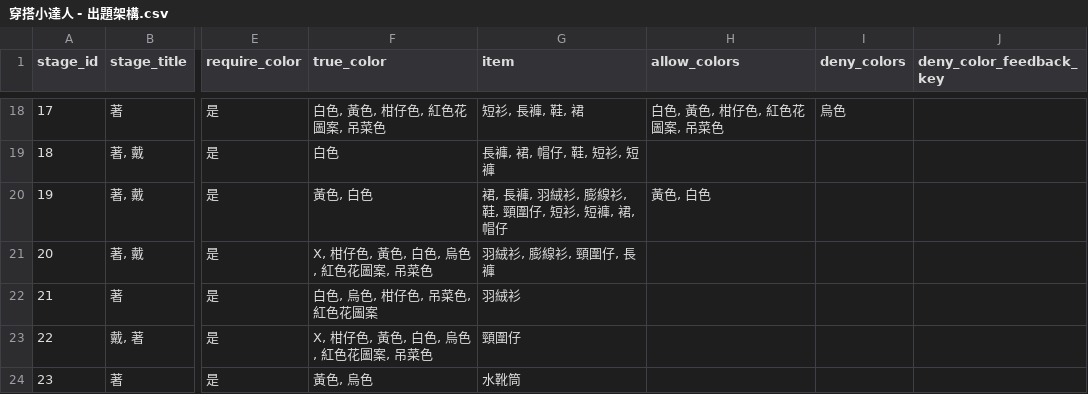
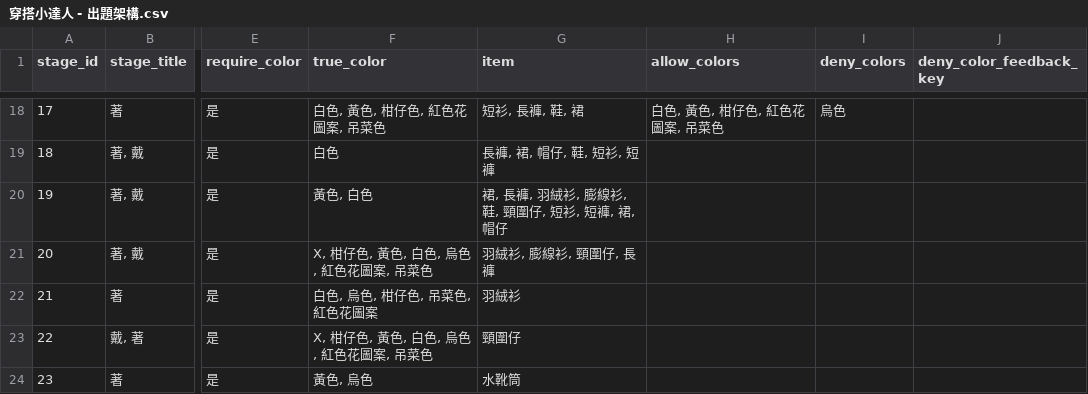
Before and after one commit to coinai55741-cyber/fukuchange-v2, a CSV file: data/quiz/穿搭小達人 - 出題架構.csv, drawn as a sheet; only a part is shown, gaps mark what is left out; the diff names each change by its address in the sheet, - before the commit and + after, or states it on an @@ line.

Commit message:
fix: strictly require player to match the exact color drawn into the question prompt

```diff
--- a/data/quiz/穿搭小達人 - 出題架構.csv
+++ b/data/quiz/穿搭小達人 - 出題架構.csv
-H20 (allow_colors): 黃色, 白色
+H20 (allow_colors): (empty)
```
Also changed, not shown: 1 other file.
